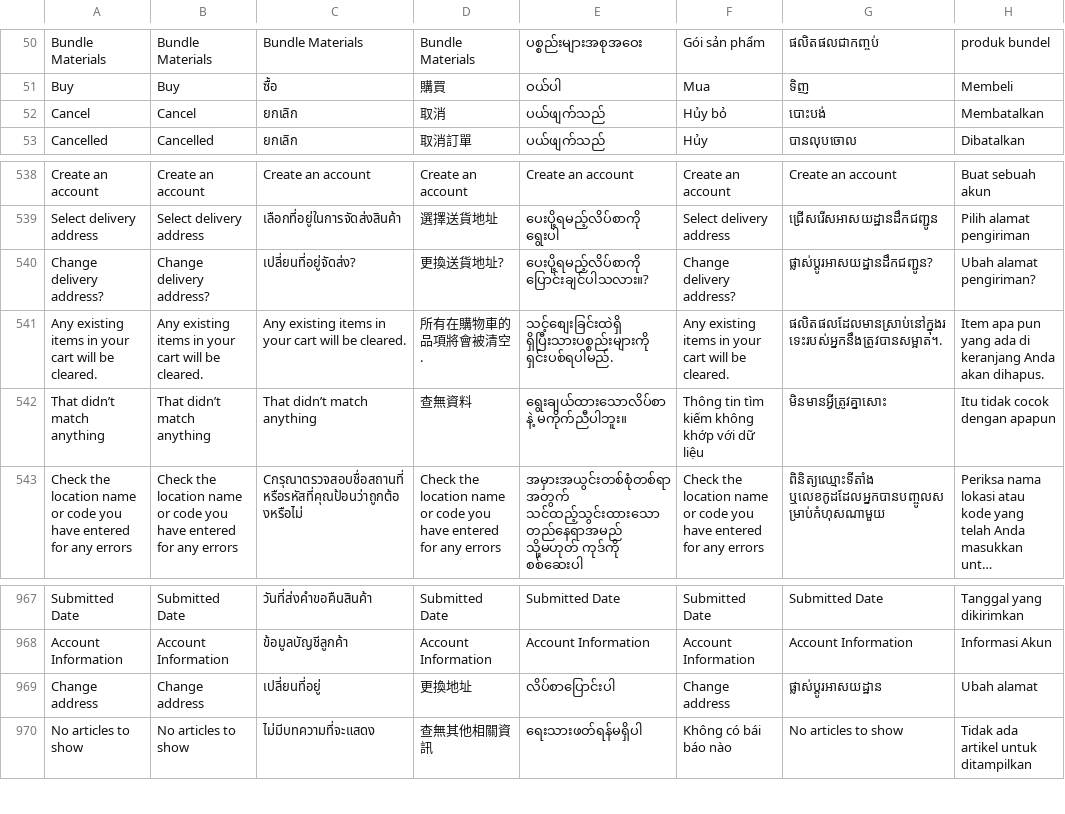
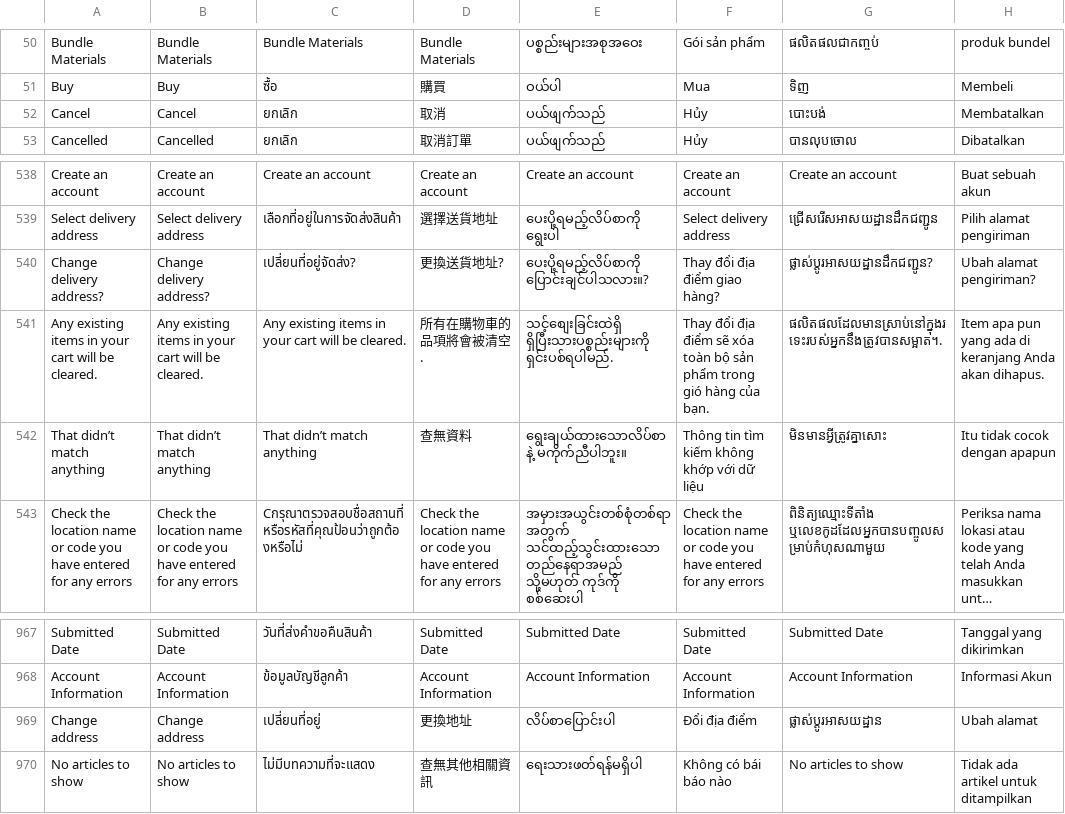
Before and after one commit to ramprasadbhagat/EZRX-, a CSV file: assets/langs/langs.csv, drawn as a sheet; only a part is shown, gaps mark what is left out; long unchanged cells end in …; the diff names each change by its address in the sheet, - before the commit and + after, or states it on an @@ line.

Commit message:
Merged PR 102257: fix/EZRX-20893-change-delivery-address-still-in-english-change-address-button
### Jira ticket url
- https://zuelligpharma.atlassian.net/browse/EZRX-20893

### TDD PR url
- Not Required

### Root cause
- VN translation not updated in the change address prompt.

### Solution
- Update/modify the VN Translation as below:
1. "Change delivery address?" => "Thay đổi địa điểm giao hàng?"
1. "Change address => "Đổi địa điểm"
1. "Cancel" => "Húy"
1. "Any existing items in your cart will be cleared." => "Thay đổi địa điểm sẽ xóa toàn bộ sản phẩm trong gió hàng của bạn."

### Test account
- environment: uat
- username: any
- salesOrg: VN(3070)
- customer: any
- shipto: any
- material/setup:

### Output screenshot
- Select Delivery Address
![image.png](https://dev.azure.com/zuelligpharmadevops/3368559d-402f-4ca8-a029-737bca870679/_apis/git/repositories/d10de74c-8ac2-4e8e-af4b-a023b6c9dee2/pullRequests/102257/attachments/image.png =x700)

```diff
--- a/assets/langs/langs.csv
+++ b/assets/langs/langs.csv
-F52: Hủy bỏ
+F52: Hủy
-F540: Change delivery address?
+F540: Thay đổi địa điểm giao hàng?
-F541: Any existing items in your cart will be cleared.
+F541: Thay đổi địa điểm sẽ xóa toàn bộ sản phẩm trong gió hàng của bạn.
-F969: Change address
+F969: Đổi địa điểm
```
